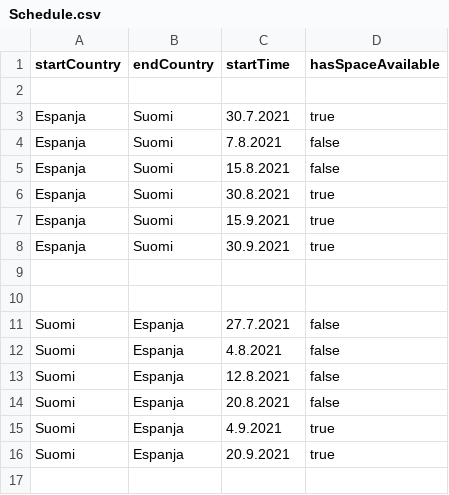
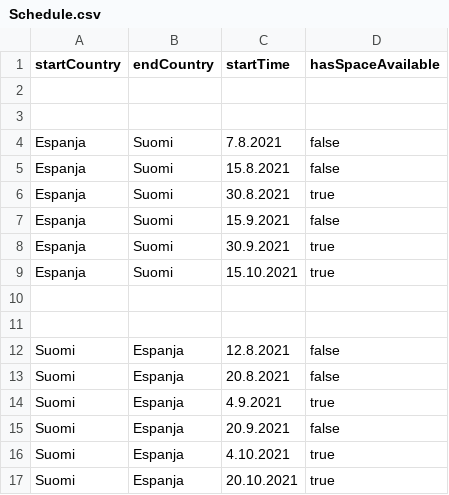
Before and after one commit to lm-pakkanen/costa-express-front, a CSV file: public/assets/Schedule.csv, drawn as a sheet.

```diff
--- a/public/assets/Schedule.csv
+++ b/public/assets/Schedule.csv
@@ -2,3 +2,3 @@ startCountry,endCountry,startTime,hasSpaceAvailable
 
-Espanja,Suomi,30.7.2021,true
+
 Espanja,Suomi,7.8.2021,false
@@ -6,8 +6,7 @@ Espanja,Suomi,15.8.2021,false
 Espanja,Suomi,30.8.2021,true
-Espanja,Suomi,15.9.2021,true
+Espanja,Suomi,15.9.2021,false
 Espanja,Suomi,30.9.2021,true
+Espanja,Suomi,15.10.2021,true
 
 
-Suomi,Espanja,27.7.2021,false
-Suomi,Espanja,4.8.2021,false
 Suomi,Espanja,12.8.2021,false
@@ -15,2 +14,4 @@ Suomi,Espanja,20.8.2021,false
 Suomi,Espanja,4.9.2021,true
-Suomi,Espanja,20.9.2021,true
+Suomi,Espanja,20.9.2021,false
+Suomi,Espanja,4.10.2021,true
+Suomi,Espanja,20.10.2021,true
```
Also changed, not shown: 4 other files.
